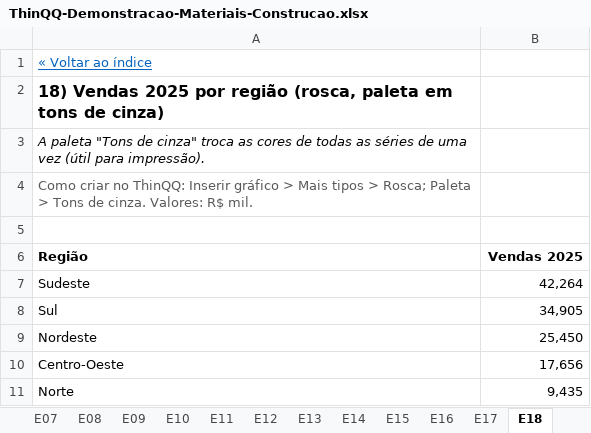
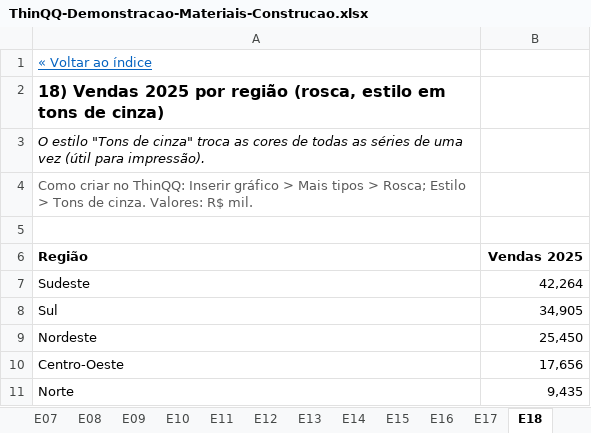
Before and after one commit to israeldias-hub/ThinQQ, an Excel workbook: exemplos/ThinQQ-Demonstracao-Materiais-Construcao.xlsx, sheet E18, drawn as a sheet; values as stored, in another font and other column widths than the file's, no borders; charts and pictures not drawn; the diff names each change by its address in the sheet, - before the commit and + after, or states it on an @@ line.

```diff
--- a/exemplos/ThinQQ-Demonstracao-Materiais-Construcao.xlsx (sheet E18)
+++ b/exemplos/ThinQQ-Demonstracao-Materiais-Construcao.xlsx (sheet E18)
-A2 (Região): …região (rosca, paleta em tons…
+A2 (Região): …região (rosca, estilo em tons…
-A3 (Região): A paleta "Tons de…
+A3 (Região): O estilo "Tons de…
-A4 (Região): …> Rosca; Paleta > Tons…
+A4 (Região): …> Rosca; Estilo > Tons…
```
Also changed, not shown: sheet Indice, other sheet tabs, charts or pictures, 1 other file.
